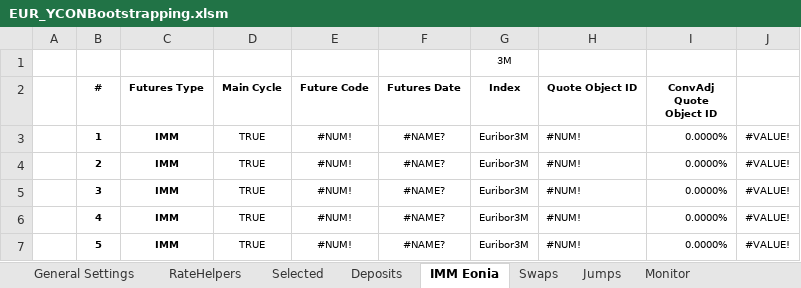
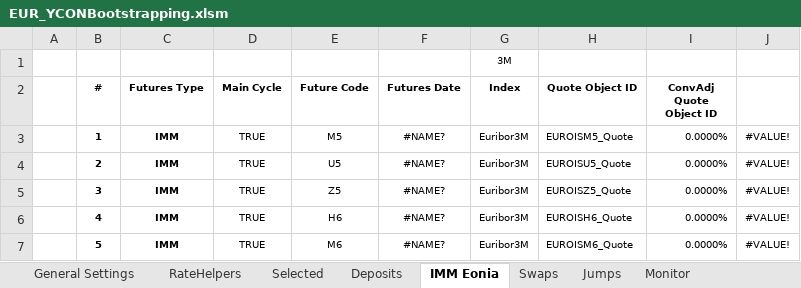
Before and after one commit to eehlers/QuantLibXL, an Excel workbook: Data2/XLS/EUR/EUR_YCONBootstrapping.xlsm, sheet IMM Eonia, drawn as a sheet; values as stored, in another font and other column widths than the file's, no borders; the diff names each change by its address in the sheet, - before the commit and + after, or states it on an @@ line.

```diff
--- a/Data2/XLS/EUR/EUR_YCONBootstrapping.xlsm (sheet IMM Eonia)
+++ b/Data2/XLS/EUR/EUR_YCONBootstrapping.xlsm (sheet IMM Eonia)
-E3 (Future Code): #NUM!
+E3 (Future Code): M5
-H3 (Quote Object ID): #NUM!
+H3 (Quote Object ID): EUROISM5_Quote
-E4 (Future Code): #NUM!
+E4 (Future Code): U5
-H4 (Quote Object ID): #NUM!
+H4 (Quote Object ID): EUROISU5_Quote
-E5 (Future Code): #NUM!
+E5 (Future Code): Z5
-H5 (Quote Object ID): #NUM!
+H5 (Quote Object ID): EUROISZ5_Quote
-E6 (Future Code): #NUM!
+E6 (Future Code): H6
-H6 (Quote Object ID): #NUM!
+H6 (Quote Object ID): EUROISH6_Quote
-E7 (Future Code): #NUM!
+E7 (Future Code): M6
-H7 (Quote Object ID): #NUM!
+H7 (Quote Object ID): EUROISM6_Quote
```
Also changed, not shown: sheet Deposits, sheet RateHelpers, sheet General Settings, charts or pictures, 1 other file.
